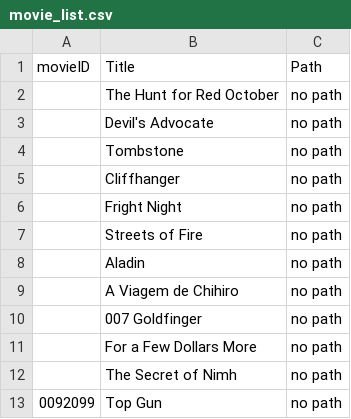
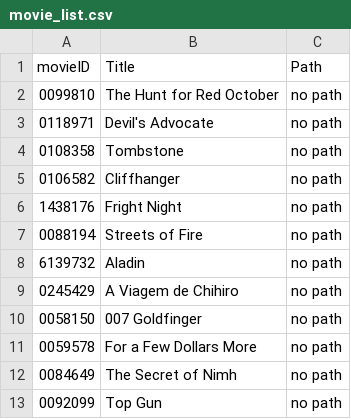
Before and after one commit to JoaoPSG/MovieNight, a CSV file: movie_list.csv, drawn as a sheet.

```diff
--- a/movie_list.csv
+++ b/movie_list.csv
@@ -1,13 +1,13 @@
 movieID,Title,Path
-,The Hunt for Red October,no path
-,Devil's Advocate,no path
-,Tombstone,no path
-,Cliffhanger,no path
-,Fright Night,no path
-,Streets of Fire,no path
-,Aladin,no path
-,A Viagem de Chihiro,no path
-,007 Goldfinger,no path
-,For a Few Dollars More,no path
-,The Secret of Nimh,no path
+0099810,The Hunt for Red October,no path
+0118971,Devil's Advocate,no path
+0108358,Tombstone,no path
+0106582,Cliffhanger,no path
+1438176,Fright Night,no path
+0088194,Streets of Fire,no path
+6139732,Aladin,no path
+0245429,A Viagem de Chihiro,no path
+0058150,007 Goldfinger,no path
+0059578,For a Few Dollars More,no path
+0084649,The Secret of Nimh,no path
 0092099,Top Gun,no path
```
Also changed, not shown: 1 other file.
